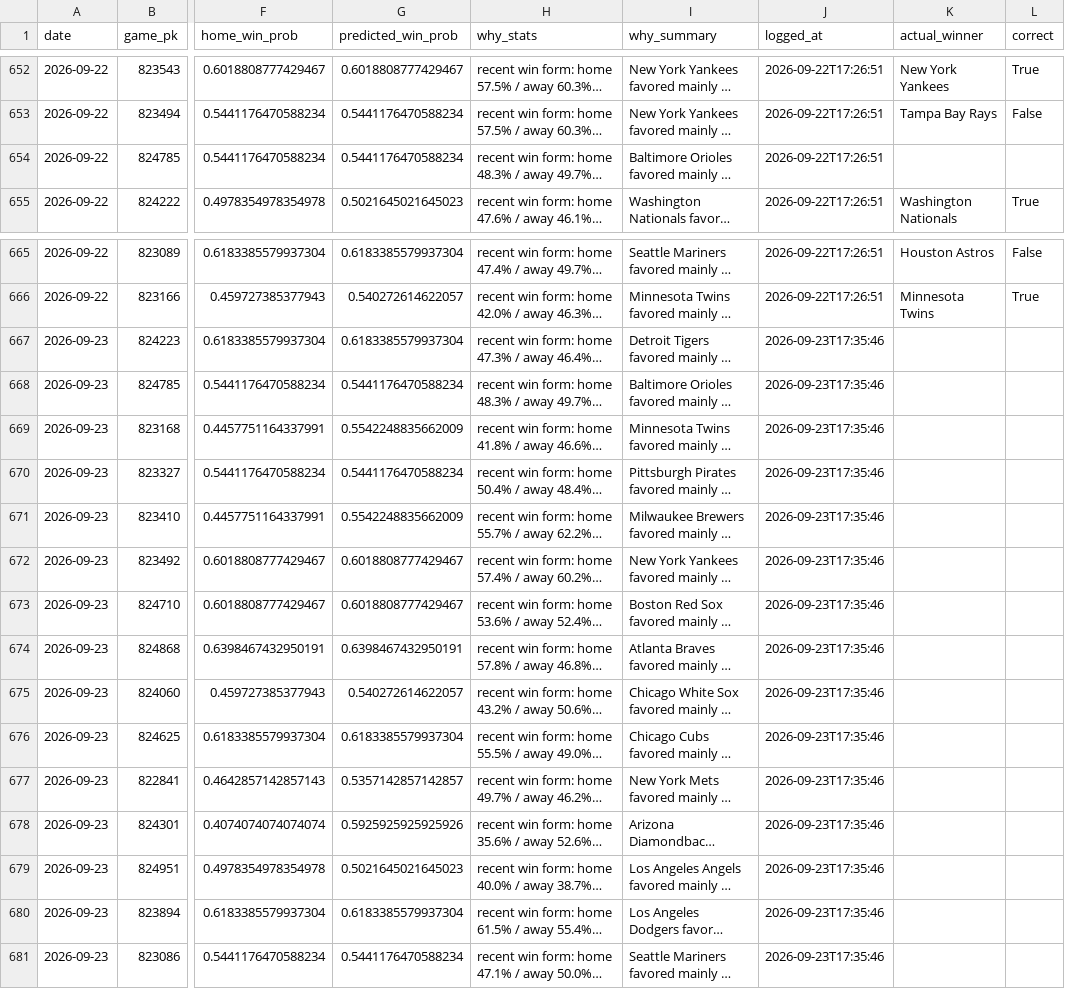
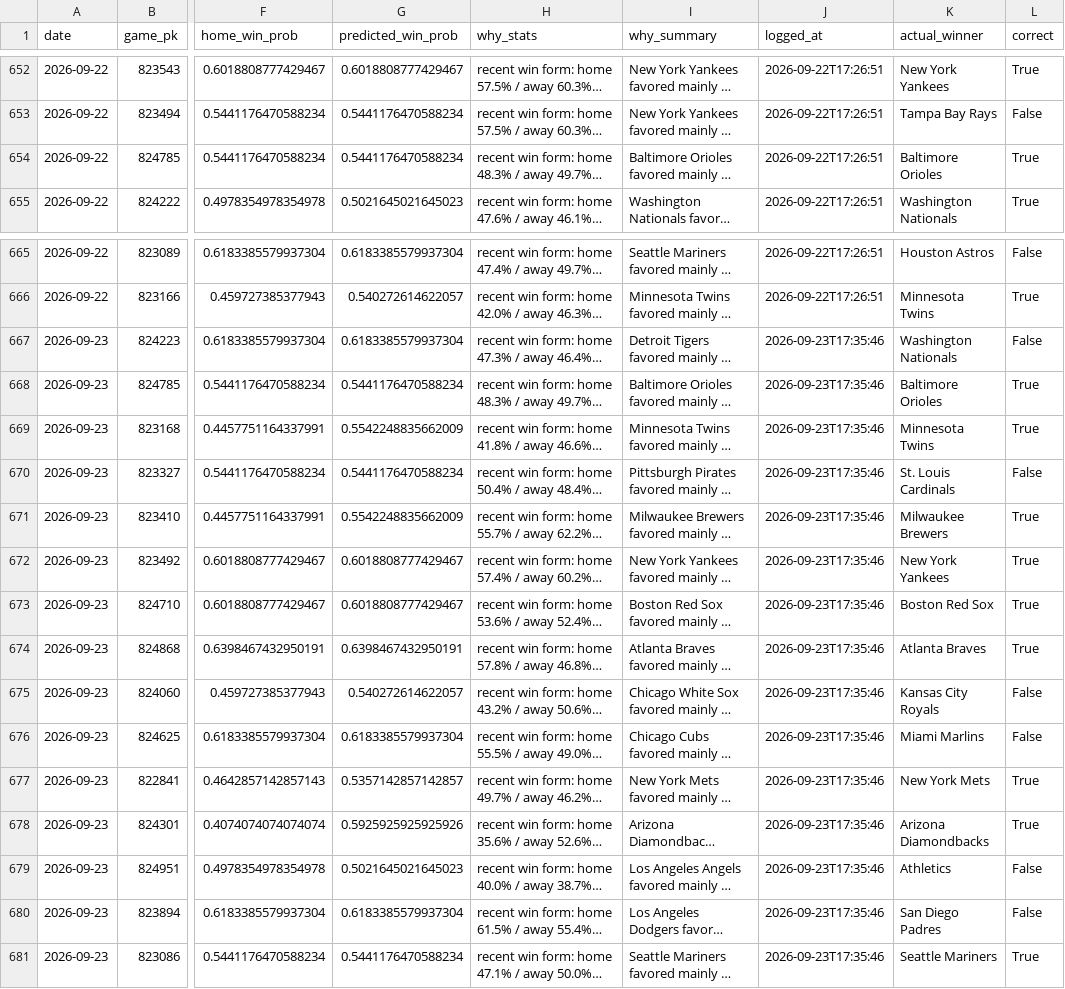
Before and after one commit to jackgoad05-afk/mlb-k-props, a CSV file: output/ml_predictions_ledger.csv, drawn as a sheet; only a part is shown, gaps mark what is left out; long unchanged cells end in …; the diff names each change by its address in the sheet, - before the commit and + after, or states it on an @@ line.

```diff
--- a/output/ml_predictions_ledger.csv
+++ b/output/ml_predictions_ledger.csv
-K654 (actual_winner): (empty)
+K654 (actual_winner): Baltimore Orioles
-L654 (correct): (empty)
+L654 (correct): True
-K667 (actual_winner): (empty)
+K667 (actual_winner): Washington Nationals
-L667 (correct): (empty)
+L667 (correct): False
-K668 (actual_winner): (empty)
+K668 (actual_winner): Baltimore Orioles
-L668:L669 (correct): (empty)
+L668:L669 (correct): True
-K669 (actual_winner): (empty)
+K669 (actual_winner): Minnesota Twins
-K670 (actual_winner): (empty)
+K670 (actual_winner): St. Louis Cardinals
-L670 (correct): (empty)
+L670 (correct): False
-K671 (actual_winner): (empty)
+K671 (actual_winner): Milwaukee Brewers
-L671:L674 (correct): (empty)
+L671:L674 (correct): True
-K672 (actual_winner): (empty)
+K672 (actual_winner): New York Yankees
-K673 (actual_winner): (empty)
+K673 (actual_winner): Boston Red Sox
-K674 (actual_winner): (empty)
+K674 (actual_winner): Atlanta Braves
-K675 (actual_winner): (empty)
+K675 (actual_winner): Kansas City Royals
-L675:L676 (correct): (empty)
+L675:L676 (correct): False
-K676 (actual_winner): (empty)
+K676 (actual_winner): Miami Marlins
-K677 (actual_winner): (empty)
+K677 (actual_winner): New York Mets
-L677:L678 (correct): (empty)
+L677:L678 (correct): True
-K678 (actual_winner): (empty)
+K678 (actual_winner): Arizona Diamondbacks
-K679 (actual_winner): (empty)
+K679 (actual_winner): Athletics
-L679:L680 (correct): (empty)
+L679:L680 (correct): False
-K680 (actual_winner): (empty)
+K680 (actual_winner): San Diego Padres
-K681 (actual_winner): (empty)
+K681 (actual_winner): Seattle Mariners
-L681 (correct): (empty)
+L681 (correct): True
```
Also changed, not shown: data/raw/pitcher_gamelogs_2026.csv, output/ks_paper_ledger.csv, 1 other file.
